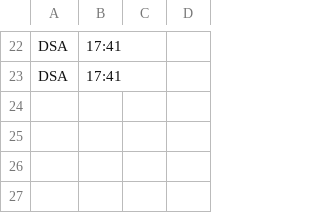
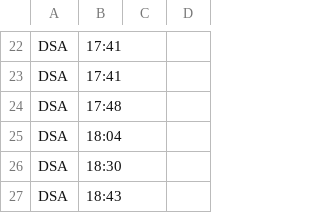
Before and after one commit to rajan1602/LocalRepo, a CSV file: timetable.csv, drawn as a sheet; only a part is shown, gaps mark what is left out.

```diff
--- a/timetable.csv
+++ b/timetable.csv
@@ -23 +23,5 @@ DSA,17:41,,
 DSA,17:41,,
+DSA,17:48,,
+DSA,18:04,,
+DSA,18:30,,
+DSA,18:43,,
```
Also changed, not shown: 4 other files.
